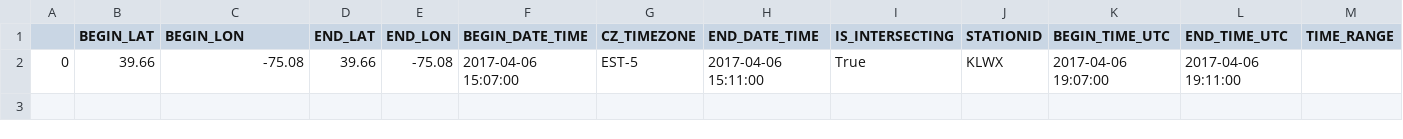
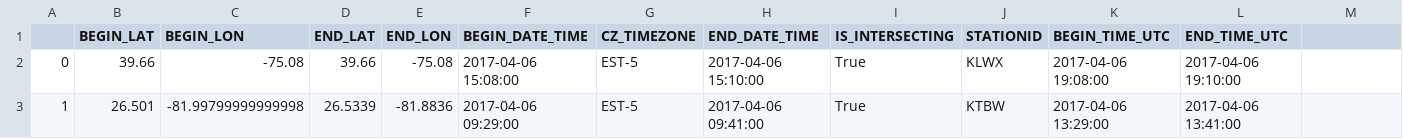
Before and after one commit to haidarzxc/MaskRCNN, a CSV file: NCDC_stormevents/intersections.csv, drawn as a sheet.

Commit message:
export intersections

```diff
--- a/NCDC_stormevents/intersections.csv
+++ b/NCDC_stormevents/intersections.csv
@@ -1,2 +1,3 @@
-,BEGIN_LAT,BEGIN_LON,END_LAT,END_LON,BEGIN_DATE_TIME,CZ_TIMEZONE,END_DATE_TIME,IS_INTERSECTING,STATIONID,BEGIN_TIME_UTC,END_TIME_UTC,TIME_RANGE
-0,39.66,-75.08,39.66,-75.08,2017-04-06 15:07:00,EST-5,2017-04-06 15:11:00,True,KLWX,2017-04-06 19:07:00,2017-04-06 19:11:00,
+,BEGIN_LAT,BEGIN_LON,END_LAT,END_LON,BEGIN_DATE_TIME,CZ_TIMEZONE,END_DATE_TIME,IS_INTERSECTING,STATIONID,BEGIN_TIME_UTC,END_TIME_UTC
+0,39.66,-75.08,39.66,-75.08,2017-04-06 15:08:00,EST-5,2017-04-06 15:10:00,True,KLWX,2017-04-06 19:08:00,2017-04-06 19:10:00
+1,26.501,-81.99799999999998,26.5339,-81.8836,2017-04-06 09:29:00,EST-5,2017-04-06 09:41:00,True,KTBW,2017-04-06 13:29:00,2017-04-06 13:41:00
```
Also changed, not shown: 2 other files.
